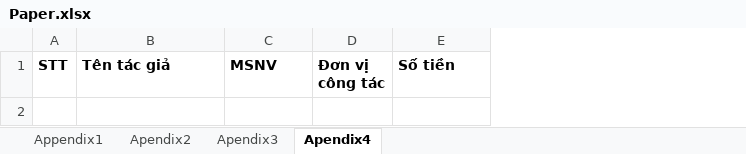
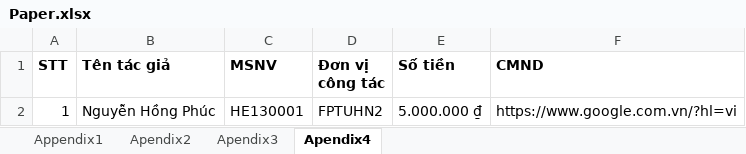
Before and after one commit to FPT-SAP-LAB/Science-Management-and-International-Affairs, an Excel workbook: MANAGER/Excel_template/Download/Paper.xlsx, sheet Apendix4, drawn as a sheet; values as stored, in another font and other column widths than the file's, no borders; the diff names each change by its address in the sheet, - before the commit and + after, or states it on an @@ line.

```diff
--- a/MANAGER/Excel_template/Download/Paper.xlsx (sheet Apendix4)
+++ b/MANAGER/Excel_template/Download/Paper.xlsx (sheet Apendix4)
+column F (CMND), empty
+row 2: 1 | Nguyễn Hồng Phúc | HE130001 | FPTUHN2 | 5.000.000 ₫ | https://www.google.com.vn/?hl=vi
```
Also changed, not shown: sheet Apendix2, sheet Apendix3, MANAGER/Excel_template/Paper.xlsx, 11 other files.
